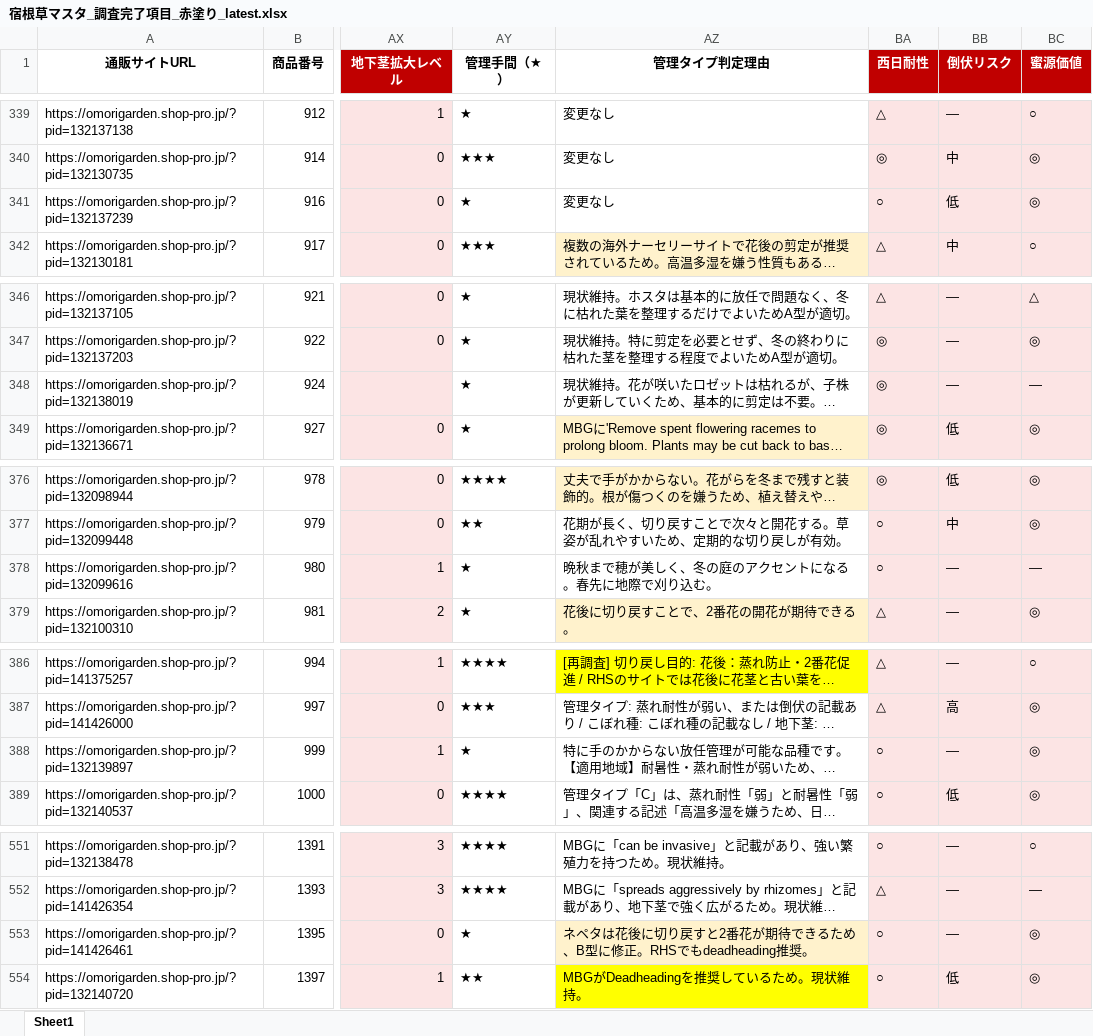
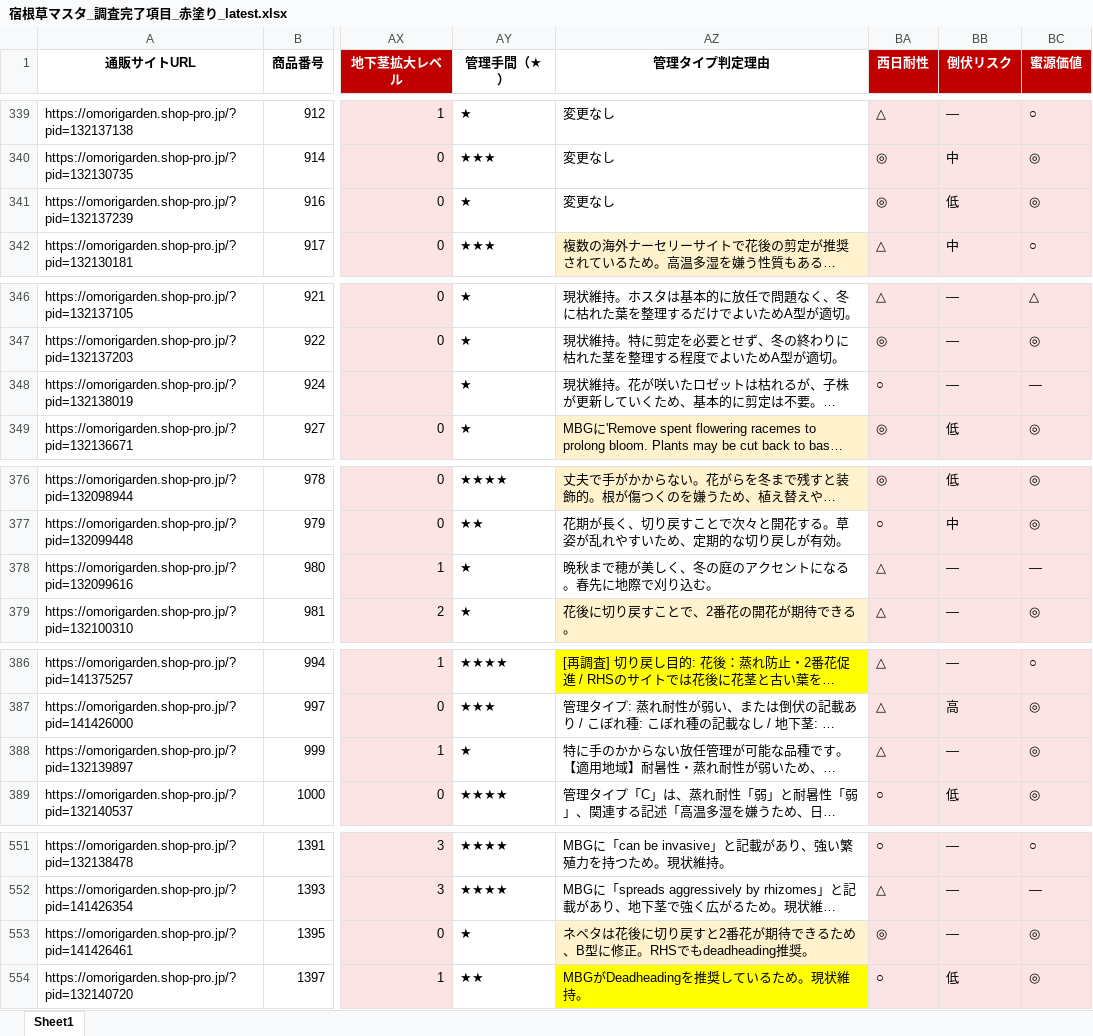
Before and after one commit to omorigarden2421-hash/sukkongrass-app, an Excel workbook: data-validation/_autopilot/宿根草マスタ_調査完了項目_赤塗り_latest.xlsx, sheet Sheet1, drawn as a sheet; only a part is shown, gaps mark what is left out; long unchanged cells end in …; values as stored, in another font and other column widths than the file's, no borders; the diff covers the shown part only; the diff names each change by its address in the sheet, - before the commit and + after, or states it on an @@ line.

```diff
--- a/data-validation/_autopilot/宿根草マスタ_調査完了項目_赤塗り_latest.xlsx (sheet Sheet1)
+++ b/data-validation/_autopilot/宿根草マスタ_調査完了項目_赤塗り_latest.xlsx (sheet Sheet1)
-BA341 (西日耐性): ○
+BA341 (西日耐性): ◎
-BA348 (西日耐性): ◎
+BA348 (西日耐性): ○
-BA378 (西日耐性): ○
+BA378 (西日耐性): △
-BA388 (西日耐性): ○
+BA388 (西日耐性): △
-BA553 (西日耐性): ○
+BA553 (西日耐性): ◎
```
Also changed, not shown: 2 edited cells elsewhere in this sheet, data-validation/_autopilot/master_working_latest.xlsx, 2 other files.
